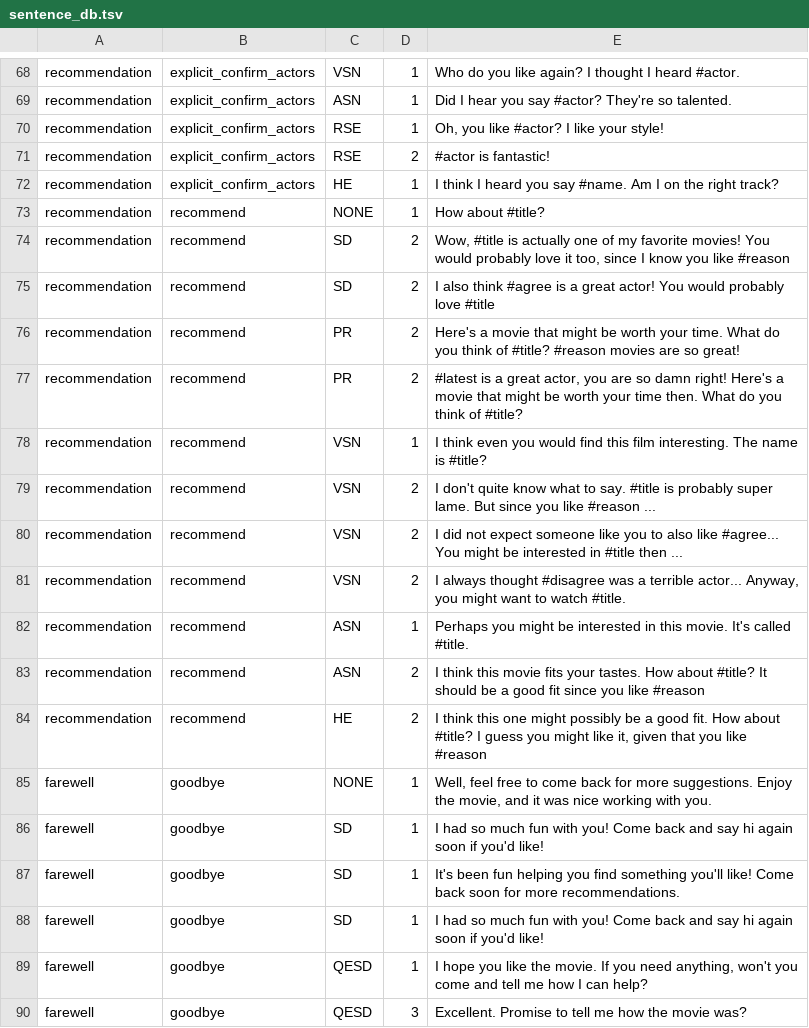
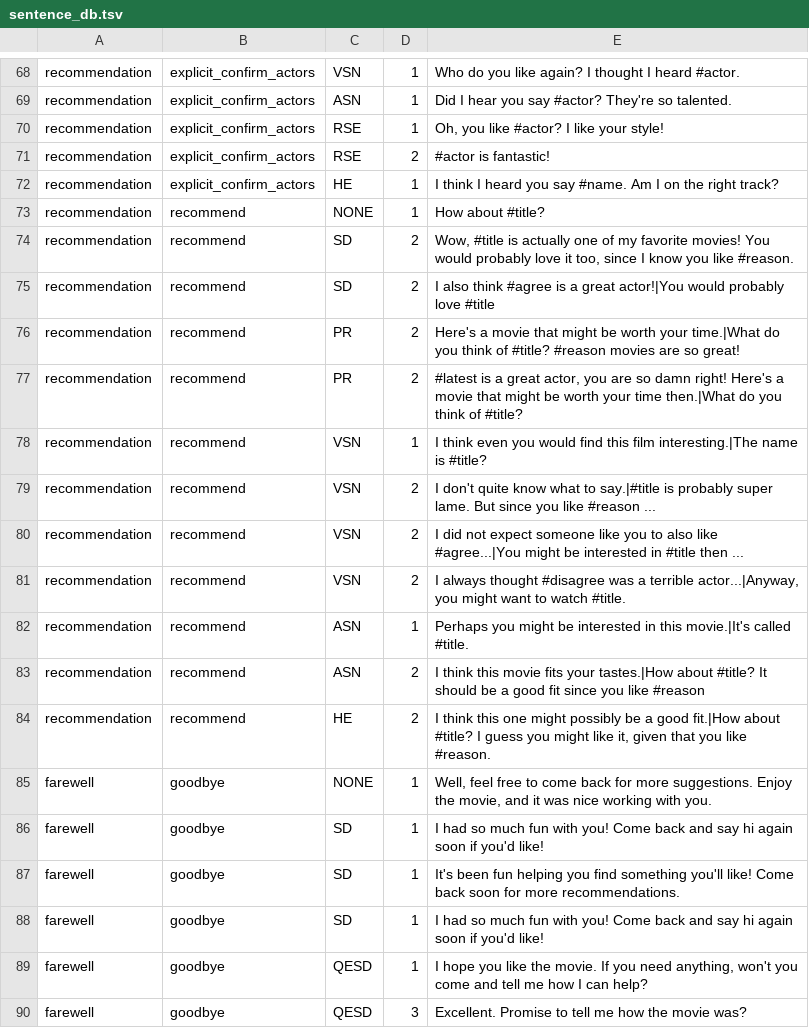
Before and after one commit to inmind-project/MUF-inMind-April2017-master, a TSV file: resources/nlg/sentence_db.tsv, drawn as a sheet; only a part is shown, gaps mark what is left out.

```diff
--- a/resources/nlg/sentence_db.tsv
+++ b/resources/nlg/sentence_db.tsv
@@ -73,13 +73,13 @@ recommendation	explicit_confirm_actors	HE	1	I think I heard you say #name. Am I
 recommendation	recommend	NONE	1	How about #title?
-recommendation	recommend	SD	2	Wow, #title is actually one of my favorite movies! You would probably love it too, since I know you like #reason
-recommendation	recommend	SD	2	I also think #agree is a great actor! You would probably love #title
-recommendation	recommend	PR	2	Here's a movie that might be worth your time. What do you think of #title? #reason movies are so great!
-recommendation	recommend	PR	2	#latest is a great actor, you are so damn right! Here's a movie that might be worth your time then. What do you think of #title?
-recommendation	recommend	VSN	1	I think even you would find this film interesting. The name is #title?
-recommendation	recommend	VSN	2	I don't quite know what to say. #title is probably super lame. But since you like #reason ...
-recommendation	recommend	VSN	2	I did not expect someone like you to also like #agree... You might be interested in #title then ...
-recommendation	recommend	VSN	2	I always thought #disagree was a terrible actor... Anyway, you might want to watch #title.
-recommendation	recommend	ASN	1	Perhaps you might be interested in this movie. It's called #title.
-recommendation	recommend	ASN	2	I think this movie fits your tastes. How about #title? It should be a good fit since you like #reason
-recommendation	recommend	HE	2	I think this one might possibly be a good fit. How about #title? I guess you might like it, given that you like #reason
+recommendation	recommend	SD	2	Wow, #title is actually one of my favorite movies! You would probably love it too, since I know you like #reason.
+recommendation	recommend	SD	2	I also think #agree is a great actor!|You would probably love #title
+recommendation	recommend	PR	2	Here's a movie that might be worth your time.|What do you think of #title? #reason movies are so great!
+recommendation	recommend	PR	2	#latest is a great actor, you are so damn right! Here's a movie that might be worth your time then.|What do you think of #title?
+recommendation	recommend	VSN	1	I think even you would find this film interesting.|The name is #title?
+recommendation	recommend	VSN	2	I don't quite know what to say.|#title is probably super lame. But since you like #reason ...
+recommendation	recommend	VSN	2	I did not expect someone like you to also like #agree...|You might be interested in #title then ...
+recommendation	recommend	VSN	2	I always thought #disagree was a terrible actor...|Anyway, you might want to watch #title.
+recommendation	recommend	ASN	1	Perhaps you might be interested in this movie.|It's called #title.
+recommendation	recommend	ASN	2	I think this movie fits your tastes.|How about #title? It should be a good fit since you like #reason
+recommendation	recommend	HE	2	I think this one might possibly be a good fit.|How about #title? I guess you might like it, given that you like #reason.
 farewell	goodbye	NONE	1	Well, feel free to come back for more suggestions. Enjoy the movie, and it was nice working with you.
```
Also changed, not shown: 1 other file.
